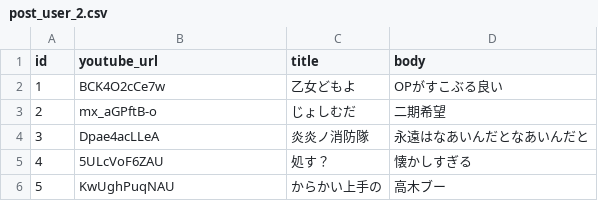
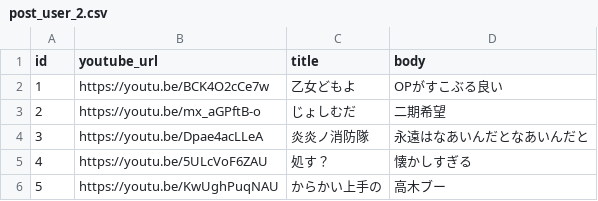
Before and after one commit to mori16968/anitube, a CSV file: db/csv/post_user_2.csv, drawn as a sheet.

```diff
--- a/db/csv/post_user_2.csv
+++ b/db/csv/post_user_2.csv
@@ -1,6 +1,6 @@
 id,youtube_url,title,body
-1,BCK4O2cCe7w,乙女どもよ,OPがすこぶる良い
-2,mx_aGPftB-o,じょしむだ,二期希望
-3,Dpae4acLLeA,炎炎ノ消防隊,永遠はなあいんだとなあいんだと
-4,5ULcVoF6ZAU,処す？,懐かしすぎる
-5,KwUghPuqNAU,からかい上手の,高木ブー
+1,https://youtu.be/BCK4O2cCe7w,乙女どもよ,OPがすこぶる良い
+2,https://youtu.be/mx_aGPftB-o,じょしむだ,二期希望
+3,https://youtu.be/Dpae4acLLeA,炎炎ノ消防隊,永遠はなあいんだとなあいんだと
+4,https://youtu.be/5ULcVoF6ZAU,処す？,懐かしすぎる
+5,https://youtu.be/KwUghPuqNAU,からかい上手の,高木ブー
```
Also changed, not shown: db/csv/post_user_1.csv, db/csv/post_user_3.csv, 9 other files.
